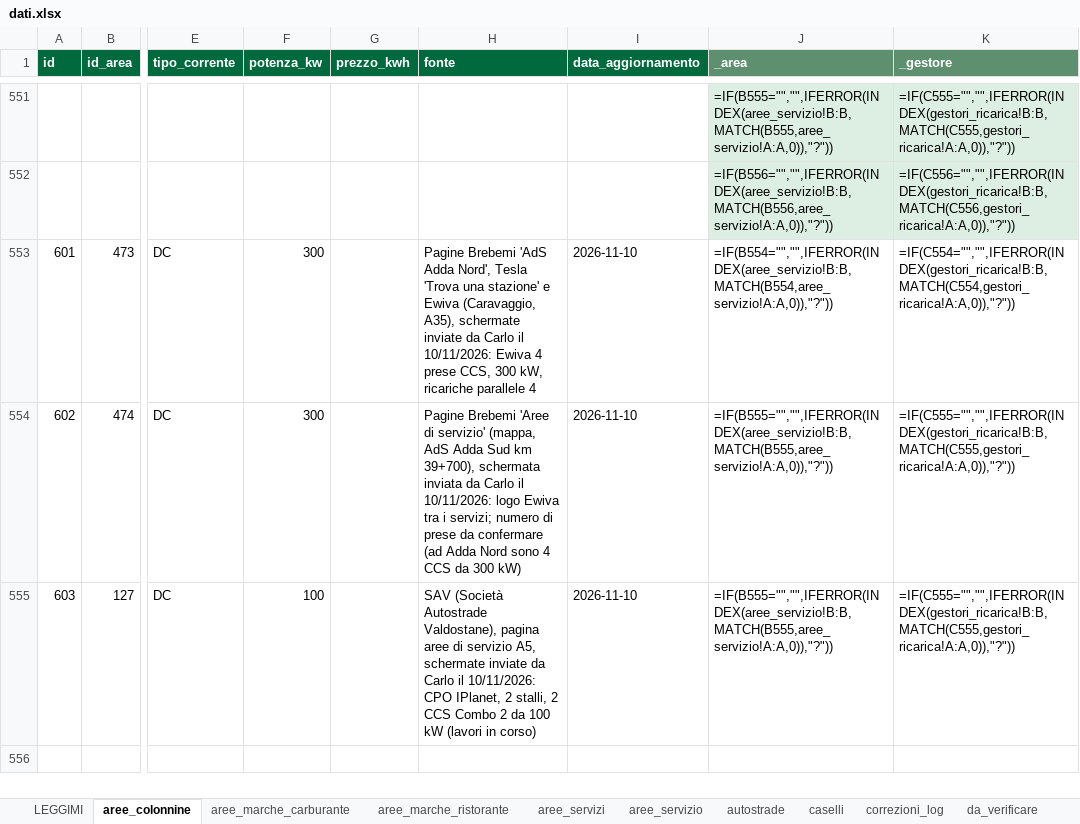
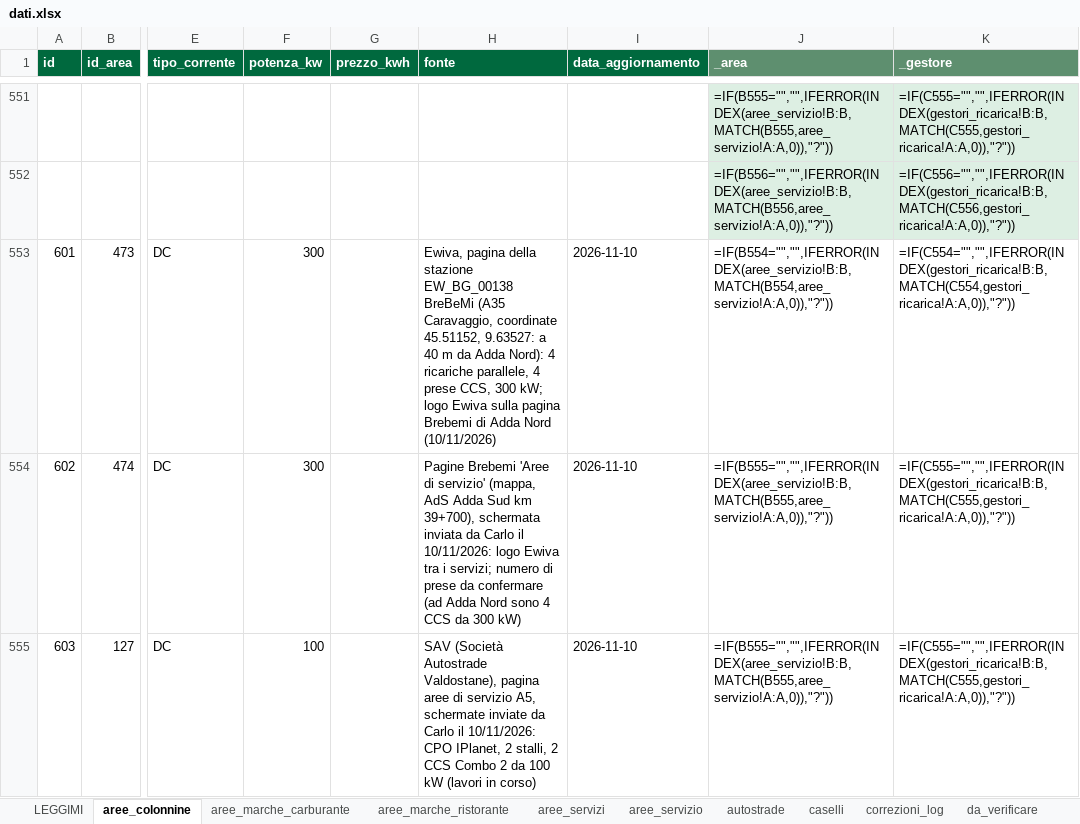
Before and after one commit to csantacroce/iviaggi-dati, an Excel workbook: source/dati.xlsx, sheet aree_colonnine, drawn as a sheet; only a part is shown, gaps mark what is left out; values as stored, in another font and other column widths than the file's, no borders; formulas without a stored value are shown as written; the diff names each change by its address in the sheet, - before the commit and + after, or states it on an @@ line.

```diff
--- a/source/dati.xlsx (sheet aree_colonnine)
+++ b/source/dati.xlsx (sheet aree_colonnine)
-H553 (fonte): Pagine Brebemi 'AdS Adda Nord', Tesla 'Trova una stazione' e Ewiva (Caravaggio, A35), schermate inviate da Carlo il 10/11/2026: Ewiva 4 prese CCS, 300 kW, ricariche parallele 4
+H553 (fonte): Ewiva, pagina della stazione EW_BG_00138 BreBeMi (A35 Caravaggio, coordinate 45.51152, 9.63527: a 40 m da Adda Nord): 4 ricariche parallele, 4 prese CCS, 300 kW; logo Ewiva sulla pagina Brebemi di Adda Nord (10/11/2026)
```
Also changed, not shown: 4 other files.
